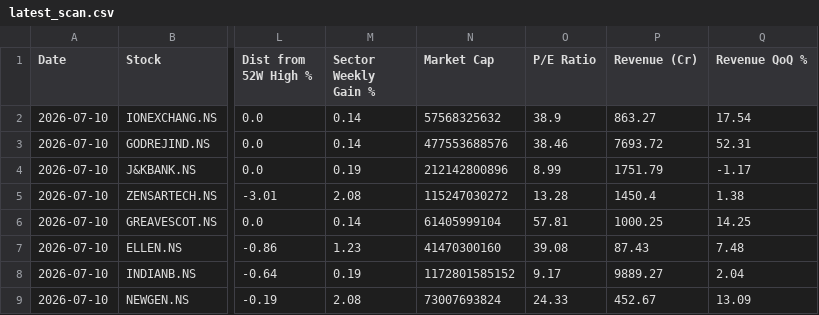
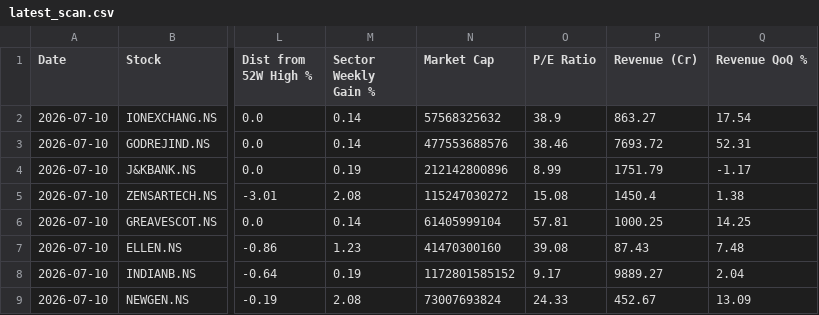
Before and after one commit to abhinandanrssb-lgtm/momentum-scanner, a CSV file: output/latest_scan.csv, drawn as a sheet; only a part is shown, gaps mark what is left out; the diff covers the shown part only; the diff names each change by its address in the sheet, - before the commit and + after, or states it on an @@ line.

```diff
--- a/output/latest_scan.csv
+++ b/output/latest_scan.csv
-O5 (P/E Ratio): 13.28
+O5 (P/E Ratio): 15.08
```
Also changed, not shown: 3 edited cells elsewhere in this file.
